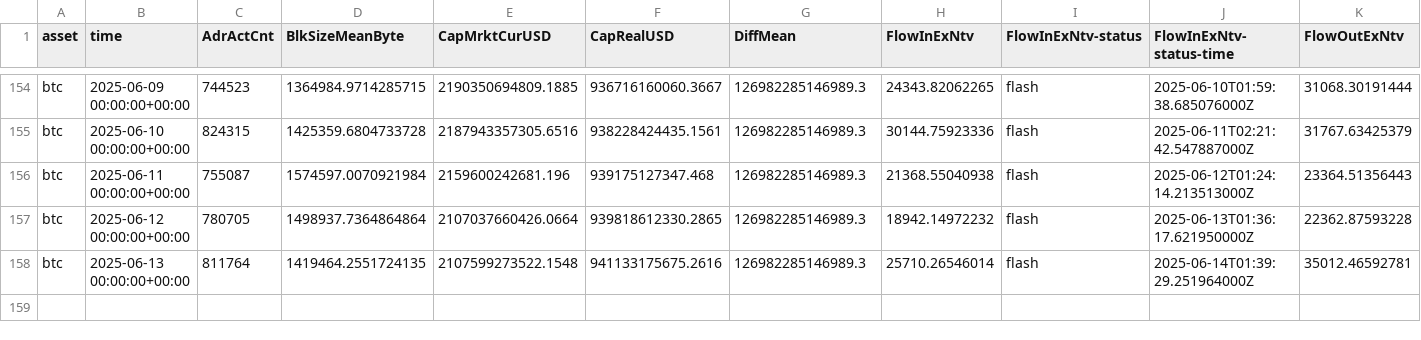
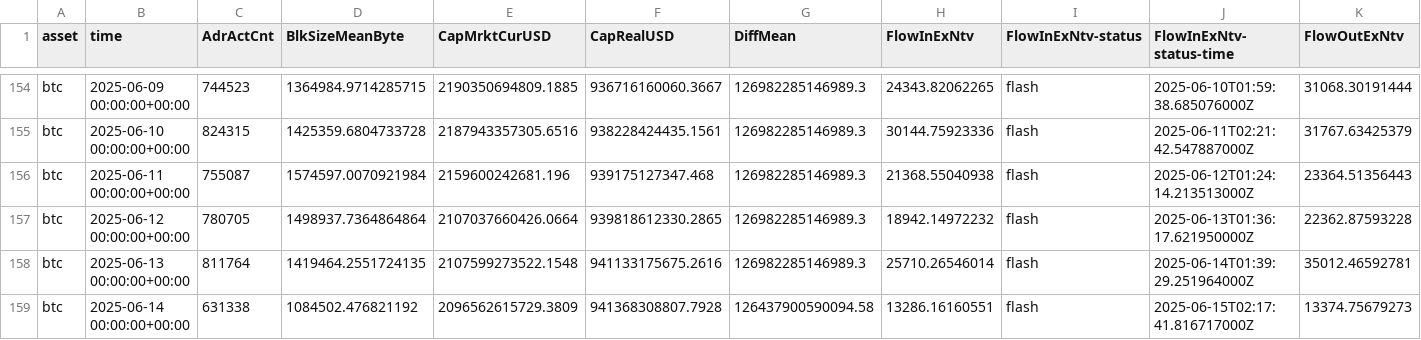
Before and after one commit to alex-lebedev/crypto-on-chain, a CSV file: btc_onchain_daily.csv, drawn as a sheet; only a part is shown, gaps mark what is left out; rows hold the shown columns only; the diff names each change by its address in the sheet, - before the commit and + after, or states it on an @@ line.

Commit message:
Daily update: 2025-06-15

```diff
--- a/btc_onchain_daily.csv
+++ b/btc_onchain_daily.csv
+row 159: btc | 2025-06-14 00:00:00+00:00 | 631338 | 1084502.476821192 | 2096562615729.3809 | 941368308807.7928 | 126437900590094.58 | 13286.16160551 | flash | 2025-06-15T02:17:41.816717000Z | 13374.75679273
```
Also changed, not shown: eth_onchain_daily.csv, 7 other files.
